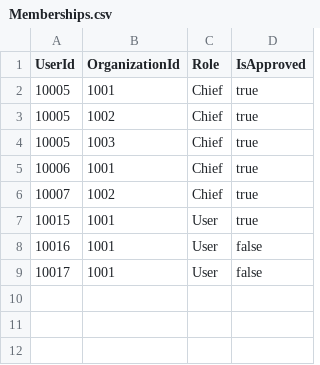
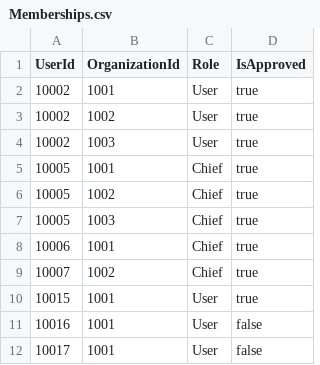
Before and after one commit to indr/phundus-api, a CSV file: src/phiNdus.fundus.Web/App_Data/Seeds/Memberships.csv, drawn as a sheet.

Commit message:
user@test.phundus.ch Mitglied in allen drei Organisationen.

```diff
--- a/src/phiNdus.fundus.Web/App_Data/Seeds/Memberships.csv
+++ b/src/phiNdus.fundus.Web/App_Data/Seeds/Memberships.csv
@@ -1,2 +1,5 @@
 UserId;OrganizationId;Role;IsApproved
+10002;1001;User;true
+10002;1002;User;true
+10002;1003;User;true
 10005;1001;Chief;true
```
